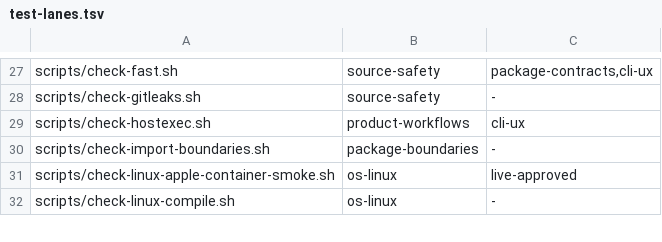
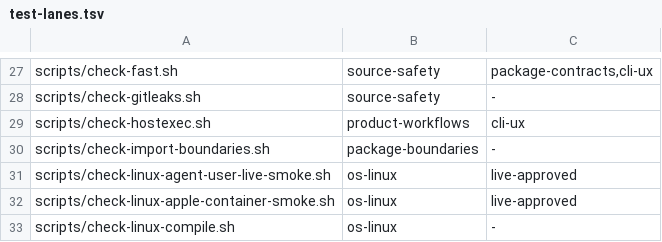
Before and after one commit to dredozubov/hazmat, a TSV file: docs/test-lanes.tsv, drawn as a sheet; only a part is shown, gaps mark what is left out; the diff names each change by its address in the sheet, - before the commit and + after, or states it on an @@ line.

Commit message:
Add Linux agent-user prepared-host smoke harness

```diff
--- a/docs/test-lanes.tsv
+++ b/docs/test-lanes.tsv
+row 31: scripts/check-linux-agent-user-live-smoke.sh | os-linux | live-approved
```
Also changed, not shown: 5 other files.
